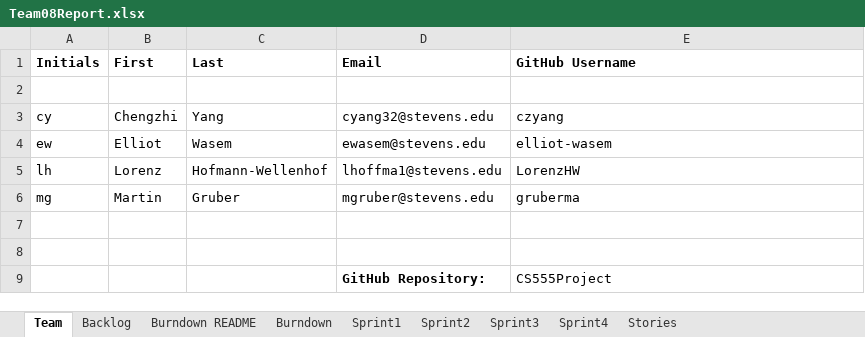
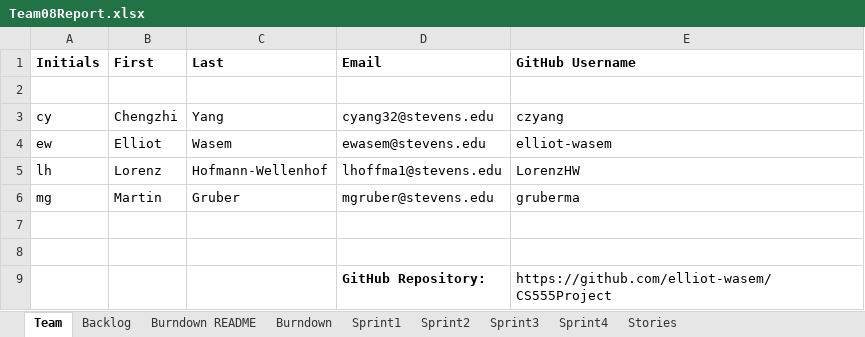
Before and after one commit to gruberma/CS555Project, an Excel workbook: Team08Report.xlsx, sheet Team, drawn as a sheet; values as stored, in another font and other column widths than the file's, no borders; the diff names each change by its address in the sheet, - before the commit and + after, or states it on an @@ line.

Commit message:
Update github repository name in report

```diff
--- a/Team08Report.xlsx (sheet Team)
+++ b/Team08Report.xlsx (sheet Team)
-E9 (GitHub Username): CS555Project
+E9 (GitHub Username): https://github.com/elliot-wasem/CS555Project
```
Also changed, not shown: charts or pictures.
